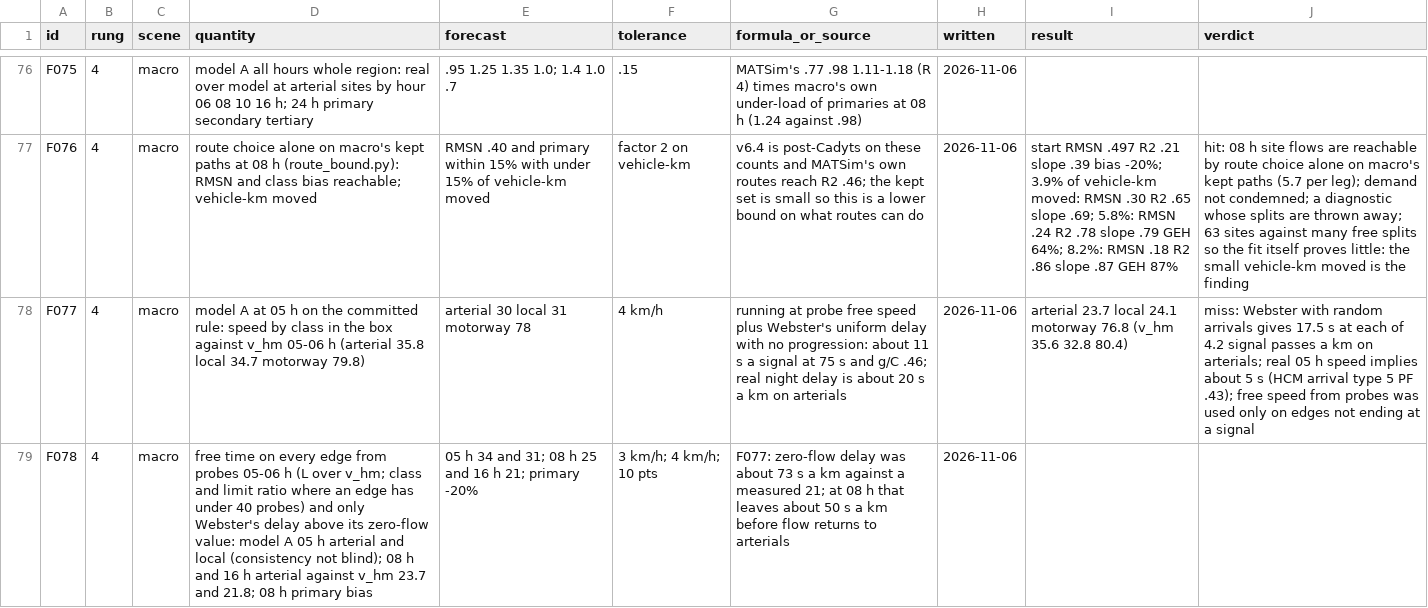
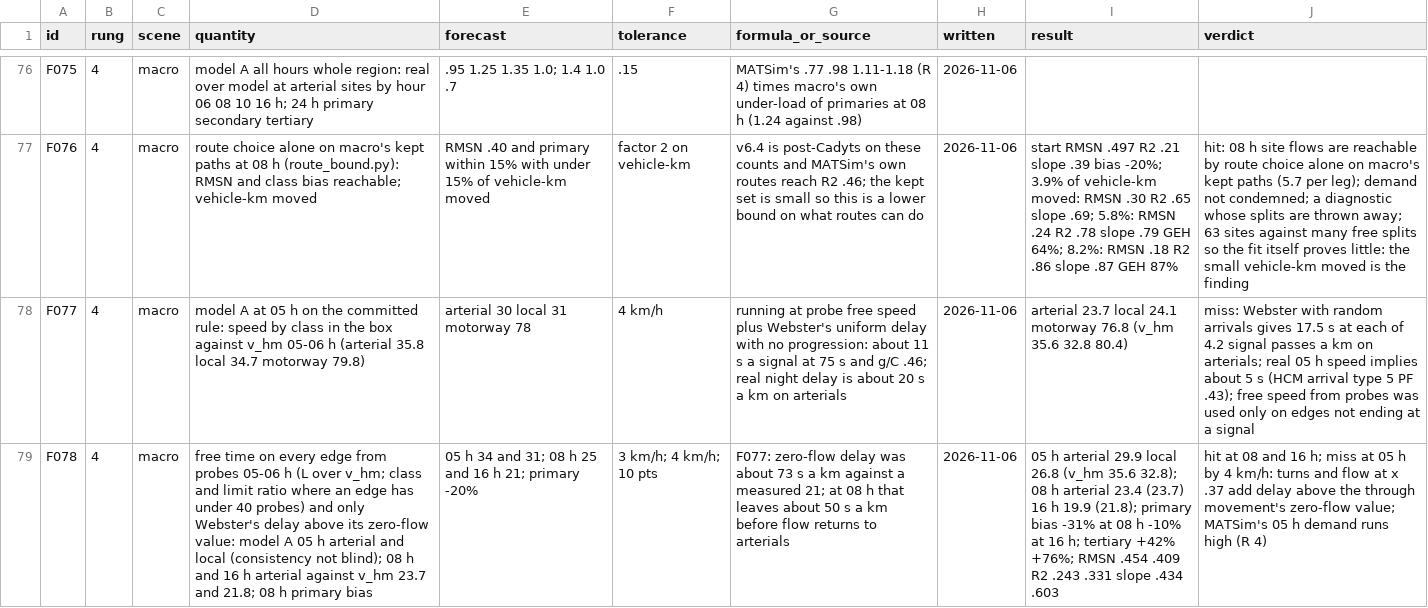
Before and after one commit to ErikFrankling/cars, a CSV file: research/truth/foundations/forecasts.csv, drawn as a sheet; only a part is shown, gaps mark what is left out; the diff names each change by its address in the sheet, - before the commit and + after, or states it on an @@ line.

Commit message:
Free time on every edge from 05-06 h probes, delay above Webster's zero-flow value (F077 miss, F078)

```diff
--- a/research/truth/foundations/forecasts.csv
+++ b/research/truth/foundations/forecasts.csv
-I79 (result): (empty)
+I79 (result): 05 h arterial 29.9 local 26.8 (v_hm 35.6 32.8); 08 h arterial 23.4 (23.7) 16 h 19.9 (21.8); primary bias -31% at 08 h -10% at 16 h; tertiary +42% +76%; RMSN .454 .409 R2 .243 .331 slope .434 .603
-J79 (verdict): (empty)
+J79 (verdict): hit at 08 and 16 h; miss at 05 h by 4 km/h: turns and flow at x .37 add delay above the through movement's zero-flow value; MATSim's 05 h demand runs high (R 4)
```
Also changed, not shown: 7 other files.
